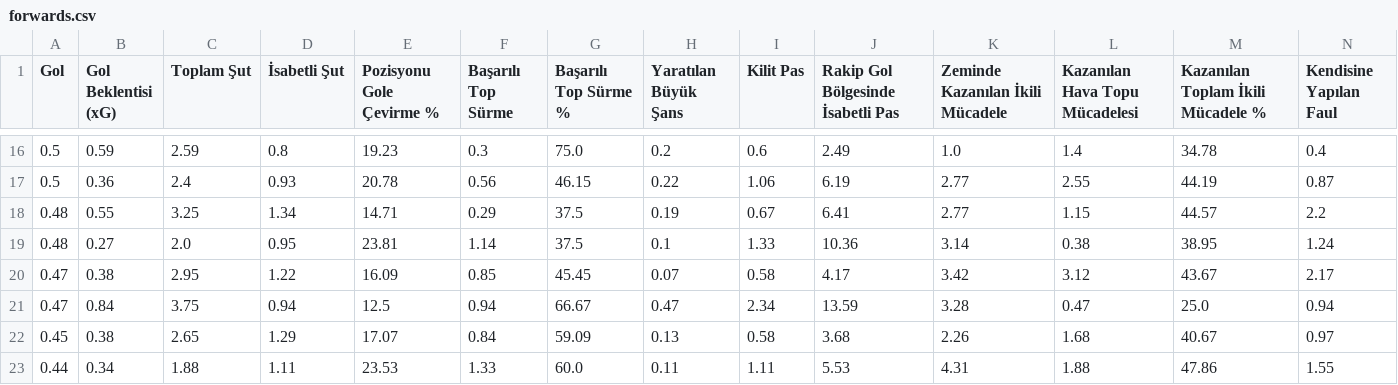
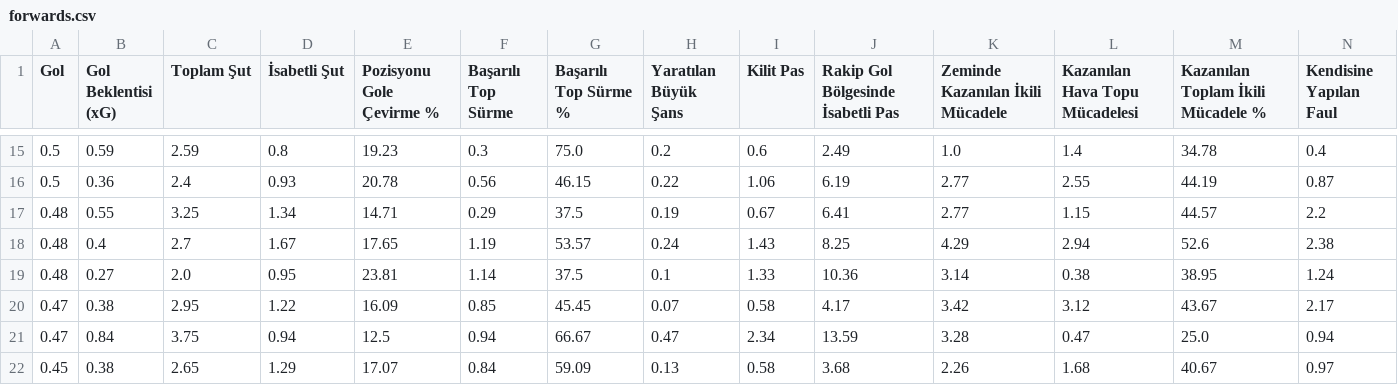
Before and after one commit to scatterradarcsv/csv_scatter_radar, a CSV file: forwards.csv, drawn as a sheet; only a part is shown, gaps mark what is left out; the shorter side is filled out with more unchanged rows; rows hold the shown columns only; the diff covers the shown part only; the diff names each change by its address in the sheet, - before the commit and + after, or states it on an @@ line.

```diff
--- a/forwards.csv
+++ b/forwards.csv
+row 18: 0.48 | 0.4 | 2.7 | 1.67 | 17.65 | 1.19 | 53.57 | 0.24 | 1.43 | 8.25 | 4.29 | 2.94 | 52.6 | 2.38
```
Also changed, not shown: 4 added rows, 5 removed rows and 20 edited cells elsewhere in this file.
